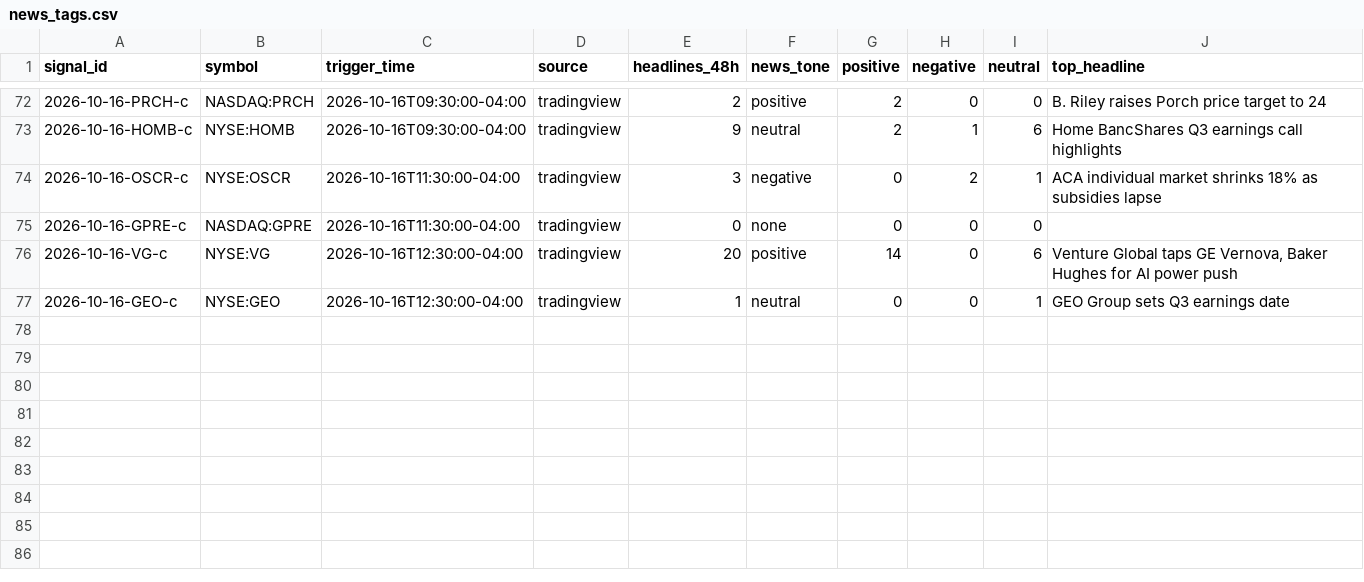
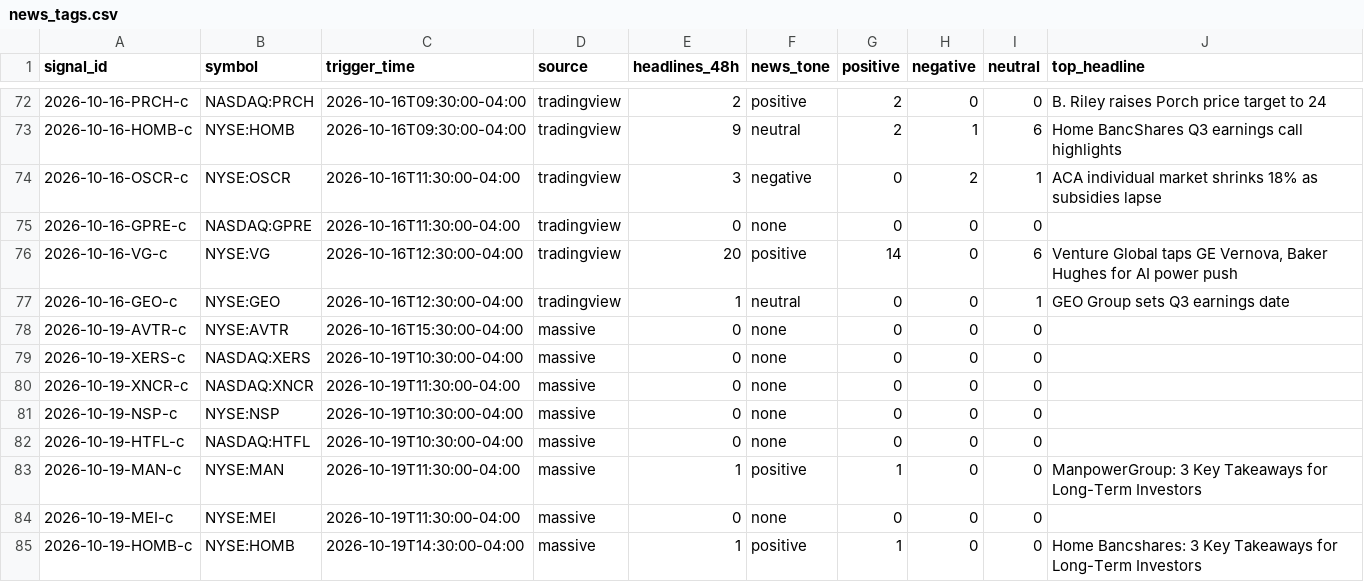
Before and after one commit to Topcat357/Strong-Stock-Lab, a CSV file: data/news_tags.csv, drawn as a sheet; only a part is shown, gaps mark what is left out; the diff names each change by its address in the sheet, - before the commit and + after, or states it on an @@ line.

```diff
--- a/data/news_tags.csv
+++ b/data/news_tags.csv
+row 78: 2026-10-19-AVTR-c | NYSE:AVTR | 2026-10-16T15:30:00-04:00 | massive | 0 | none | 0 | 0 | 0
+row 79: 2026-10-19-XERS-c | NASDAQ:XERS | 2026-10-19T10:30:00-04:00 | massive | 0 | none | 0 | 0 | 0
+row 80: 2026-10-19-XNCR-c | NASDAQ:XNCR | 2026-10-19T11:30:00-04:00 | massive | 0 | none | 0 | 0 | 0
+row 81: 2026-10-19-NSP-c | NYSE:NSP | 2026-10-19T10:30:00-04:00 | massive | 0 | none | 0 | 0 | 0
+row 82: 2026-10-19-HTFL-c | NASDAQ:HTFL | 2026-10-19T10:30:00-04:00 | massive | 0 | none | 0 | 0 | 0
+row 83: 2026-10-19-MAN-c | NYSE:MAN | 2026-10-19T11:30:00-04:00 | massive | 1 | positive | 1 | 0 | 0 | ManpowerGroup: 3 Key Takeaways for Long-Term Investors
+row 84: 2026-10-19-MEI-c | NYSE:MEI | 2026-10-19T11:30:00-04:00 | massive | 0 | none | 0 | 0 | 0
+row 85: 2026-10-19-HOMB-c | NYSE:HOMB | 2026-10-19T14:30:00-04:00 | massive | 1 | positive | 1 | 0 | 0 | Home Bancshares: 3 Key Takeaways for Long-Term Investors
```
Also changed, not shown: data/macro.csv, data/setups.csv, 5 other files.
